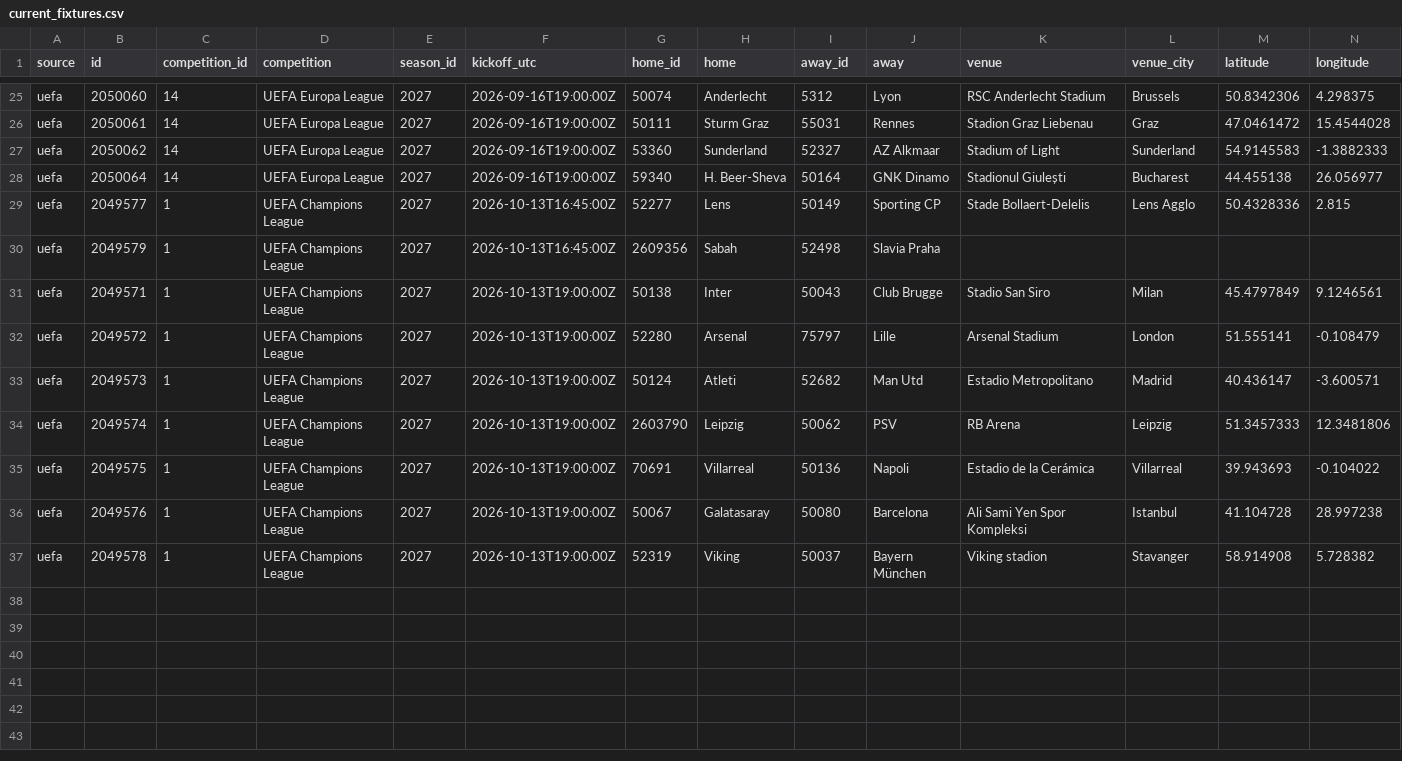
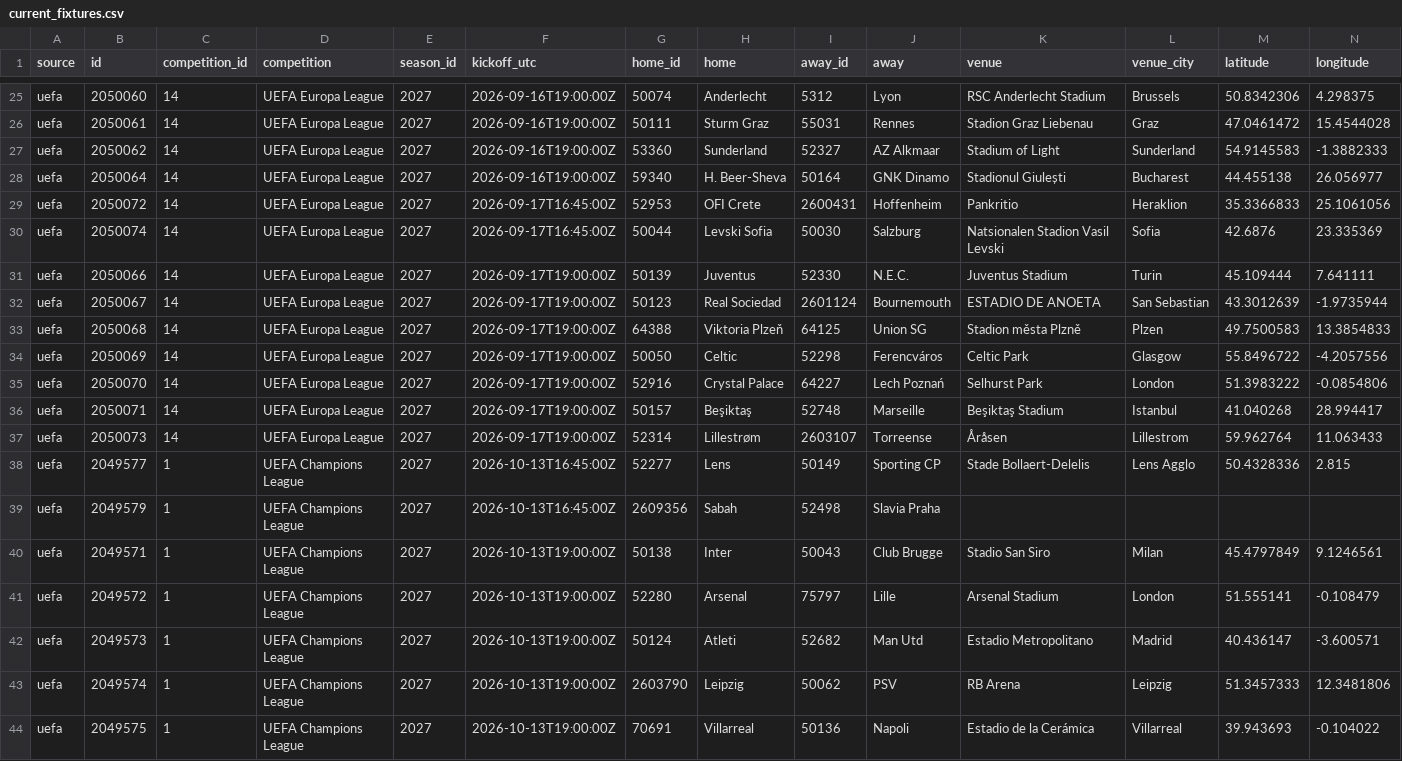
Before and after one commit to bogdasovandrej/xg-edge, a CSV file: reports/live/current_fixtures.csv, drawn as a sheet; only a part is shown, gaps mark what is left out; the shorter side is filled out with more unchanged rows; rows hold the shown columns only; the diff names each change by its address in the sheet, - before the commit and + after, or states it on an @@ line.

```diff
--- a/reports/live/current_fixtures.csv
+++ b/reports/live/current_fixtures.csv
+row 29: uefa | 2050072 | 14 | UEFA Europa League | 2027 | 2026-09-17T16:45:00Z | 52953 | OFI Crete | 2600431 | Hoffenheim | Pankritio | Heraklion | 35.3366833 | 25.1061056
+row 30: uefa | 2050074 | 14 | UEFA Europa League | 2027 | 2026-09-17T16:45:00Z | 50044 | Levski Sofia | 50030 | Salzburg | Natsionalen Stadion Vasil Levski | Sofia | 42.6876 | 23.335369
+row 31: uefa | 2050066 | 14 | UEFA Europa League | 2027 | 2026-09-17T19:00:00Z | 50139 | Juventus | 52330 | N.E.C. | Juventus Stadium | Turin | 45.109444 | 7.641111
+row 32: uefa | 2050067 | 14 | UEFA Europa League | 2027 | 2026-09-17T19:00:00Z | 50123 | Real Sociedad | 2601124 | Bournemouth | ESTADIO DE ANOETA | San Sebastian | 43.3012639 | -1.9735944
+row 33: uefa | 2050068 | 14 | UEFA Europa League | 2027 | 2026-09-17T19:00:00Z | 64388 | Viktoria Plzeň | 64125 | Union SG | Stadion města Plzně | Plzen | 49.7500583 | 13.3854833
+row 34: uefa | 2050069 | 14 | UEFA Europa League | 2027 | 2026-09-17T19:00:00Z | 50050 | Celtic | 52298 | Ferencváros | Celtic Park | Glasgow | 55.8496722 | -4.2057556
+row 35: uefa | 2050070 | 14 | UEFA Europa League | 2027 | 2026-09-17T19:00:00Z | 52916 | Crystal Palace | 64227 | Lech Poznań | Selhurst Park | London | 51.3983222 | -0.0854806
+row 36: uefa | 2050071 | 14 | UEFA Europa League | 2027 | 2026-09-17T19:00:00Z | 50157 | Beşiktaş | 52748 | Marseille | Beşiktaş Stadium | Istanbul | 41.040268 | 28.994417
+row 37: uefa | 2050073 | 14 | UEFA Europa League | 2027 | 2026-09-17T19:00:00Z | 52314 | Lillestrøm | 2603107 | Torreense | Åråsen | Lillestrom | 59.962764 | 11.063433
```
Also changed, not shown: reports/ucl_qualifying_predictions.csv, 7 other files.
